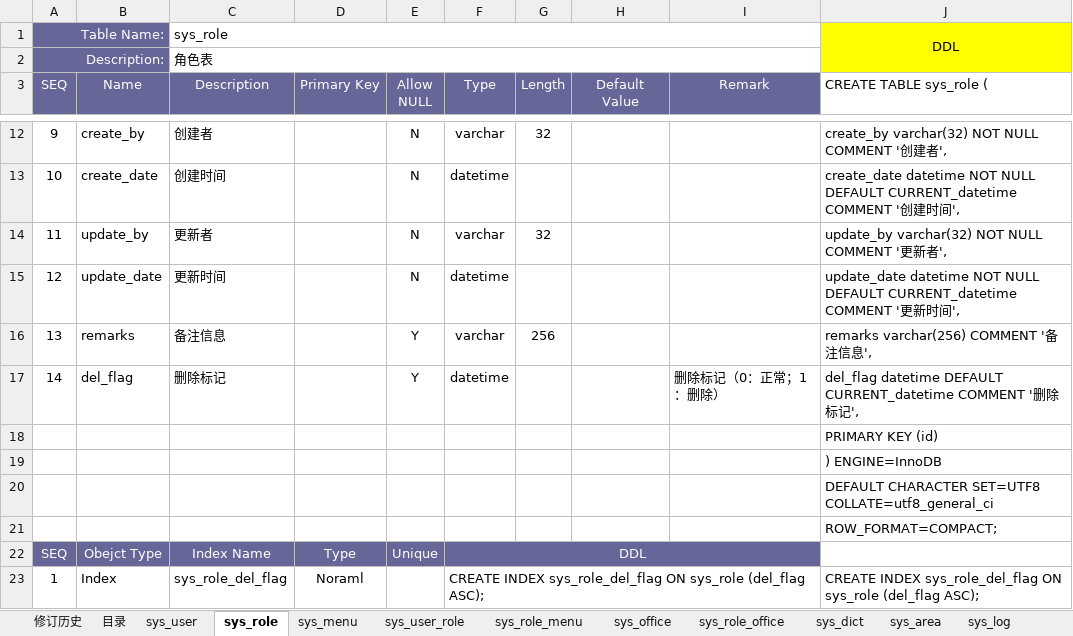
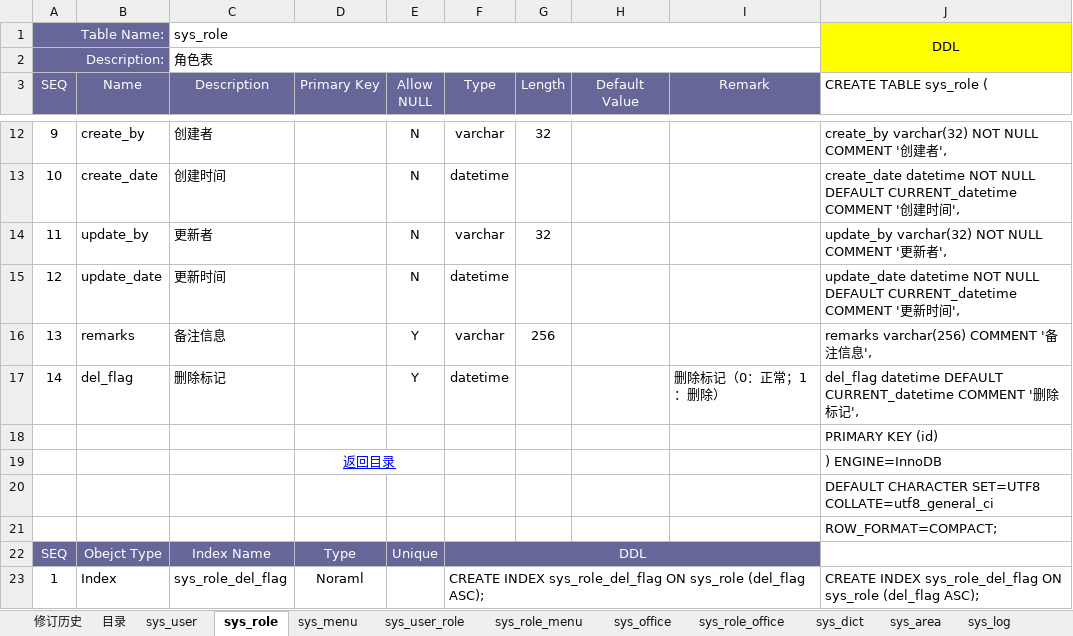
Before and after one commit to fancyrst/rst-mall, an Excel workbook: demo/db/rst-common_db schema v1.0.xlsx, sheet sys_role, drawn as a sheet; only a part is shown, gaps mark what is left out; values as stored, in another font and other column widths than the file's, no borders; the diff names each change by its address in the sheet, - before the commit and + after, or states it on an @@ line.

```diff
--- a/demo/db/rst-common_db schema v1.0.xlsx (sheet sys_role)
+++ b/demo/db/rst-common_db schema v1.0.xlsx (sheet sys_role)
-D19 (Primary Key): (empty)
+D19 (Primary Key): 返回目录
+D19:E19 merged
```
Also changed, not shown: sheet sys_area, sheet sys_role_menu, sheet sys_user_role, sheet sys_role_office, sheet sys_log, sheet sys_dict, 4 more sheets, demo/db/rst-dist_db schema v1.0.xlsx, demo/db/rst-mall_db schema v1.0.xlsx.
